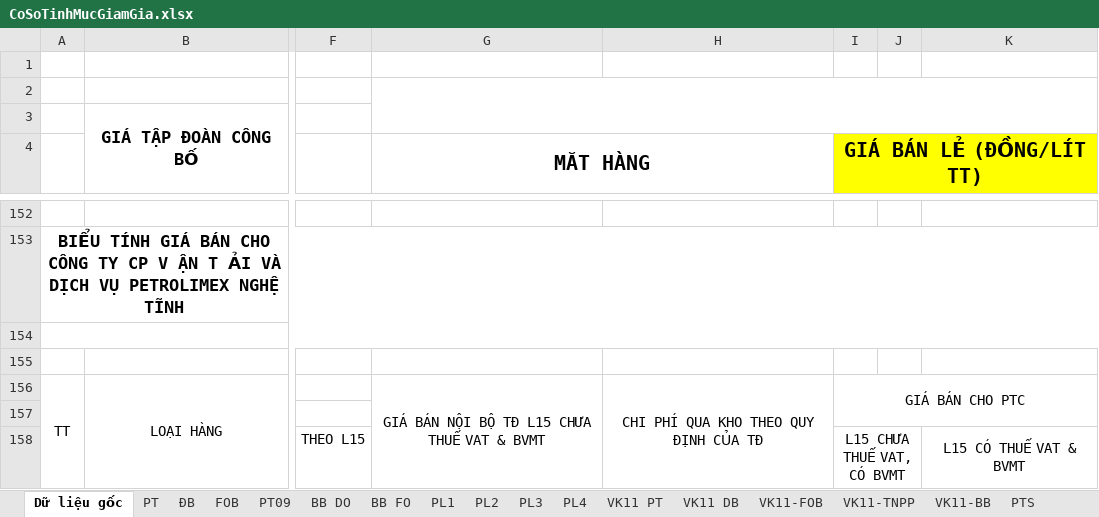
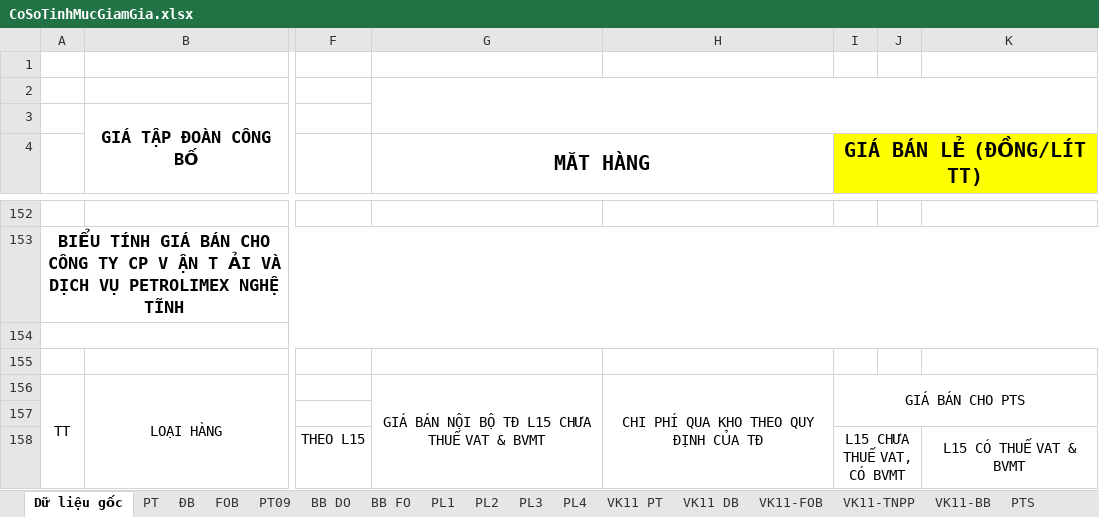
Before and after one commit to lehlong/TMS_PLX, an Excel workbook: TMS_API/DMS.API/Template/CoSoTinhMucGiamGia.xlsx, sheet Dữ liệu gốc, drawn as a sheet; only a part is shown, gaps mark what is left out; values as stored, in another font and other column widths than the file's, no borders; conditional formats not drawn; the diff names each change by its address in the sheet, - before the commit and + after, or states it on an @@ line.

```diff
--- a/TMS_API/DMS.API/Template/CoSoTinhMucGiamGia.xlsx (sheet Dữ liệu gốc)
+++ b/TMS_API/DMS.API/Template/CoSoTinhMucGiamGia.xlsx (sheet Dữ liệu gốc)
-I156 (GIÁ BÁN LẺ (ĐỒNG/LÍT TT)): GIÁ BÁN CHO PTC
+I156 (GIÁ BÁN LẺ (ĐỒNG/LÍT TT)): GIÁ BÁN CHO PTS
```
Also changed, not shown: 12 other files.
